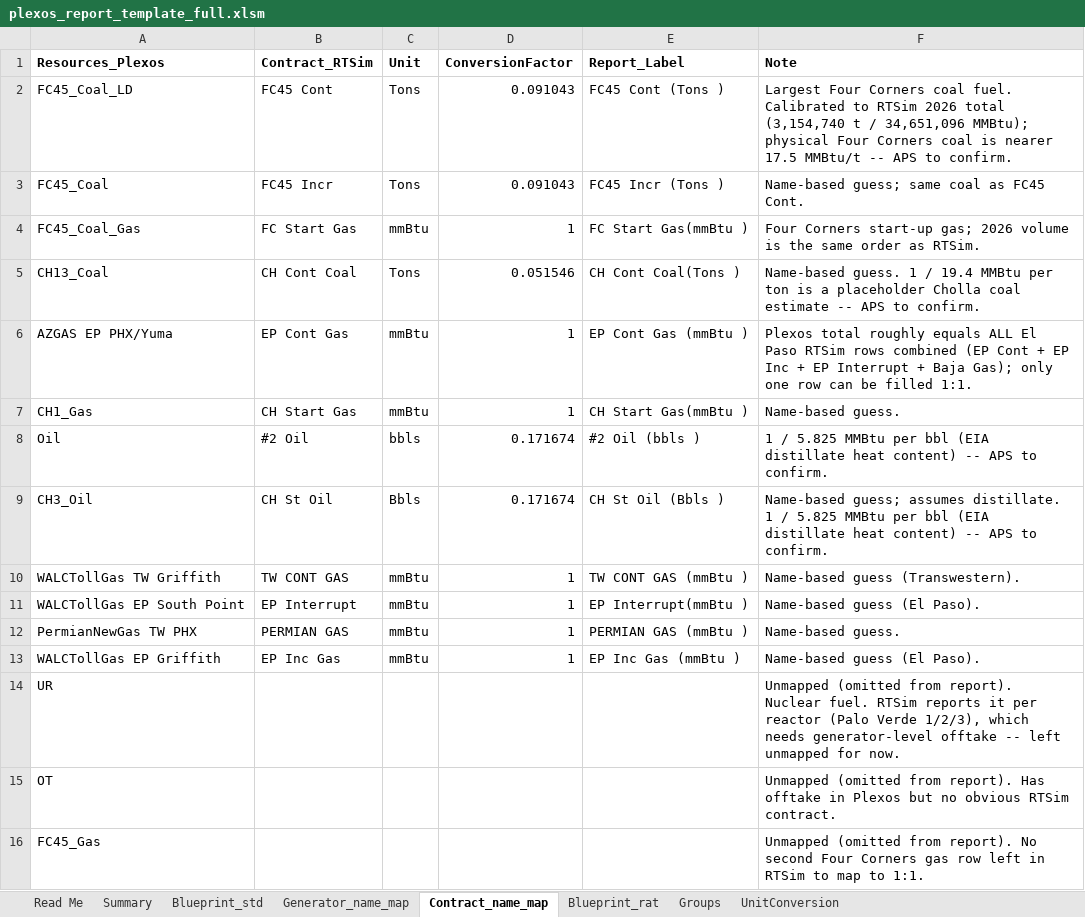
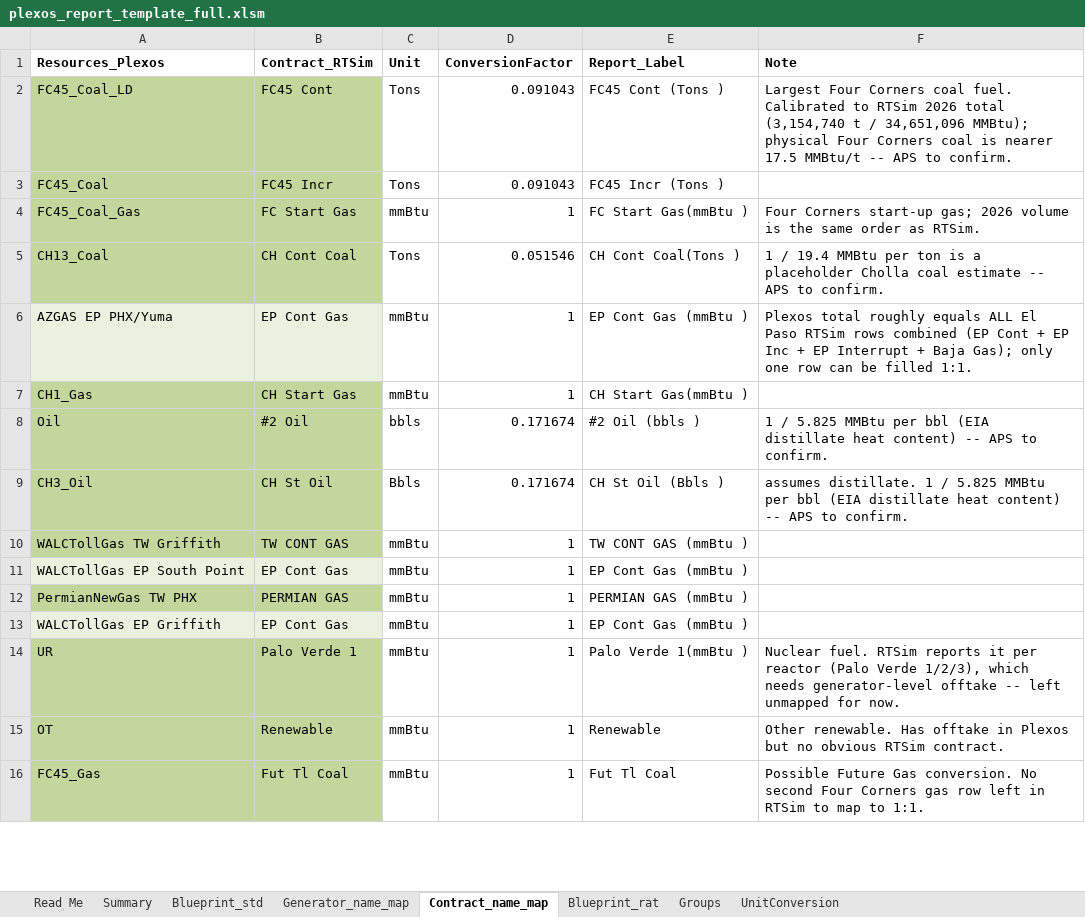
Before and after one commit to pecenak21/Plexos_to_reporting, an Excel workbook: template/plexos_report_template_full.xlsm, sheet Contract_name_map, drawn as a sheet; only a part is shown; values as stored, in another font and other column widths than the file's, no borders; the diff covers the shown part only; the diff names each change by its address in the sheet, - before the commit and + after, or states it on an @@ line.

```diff
--- a/template/plexos_report_template_full.xlsm (sheet Contract_name_map)
+++ b/template/plexos_report_template_full.xlsm (sheet Contract_name_map)
-A2:B5 fill: none
+A2:B5 fill: #C3D69B
-F3 (Note): Name-based guess; same coal as FC45 Cont.
+F3 (Note): (empty)
-F5 (Note): Name-based guess. 1 /…
+F5 (Note): 1 /…
-A6:B6 fill: none
+A6:B6 fill: #EBF1DE
-A7:B10 fill: none
+A7:B10 fill: #C3D69B
-F7 (Note): Name-based guess.
+F7 (Note): (empty)
-F9 (Note): Name-based guess; assumes distillate.…
+F9 (Note): assumes distillate.…
-F10 (Note): Name-based guess (Transwestern).
+F10 (Note): (empty)
-A11:B11 fill: none
+A11:B11 fill: #EBF1DE
-B11 (Contract_RTSim): EP Interrupt
+B11 (Contract_RTSim): EP Cont Gas
-E11 (Report_Label): EP Interrupt(mmBtu )
+E11 (Report_Label): EP Cont Gas (mmBtu )
-F11 (Note): Name-based guess (El Paso).
+F11 (Note): (empty)
-A12:B12 fill: none
+A12:B12 fill: #C3D69B
-F12 (Note): Name-based guess.
+F12 (Note): (empty)
-A13:B13 fill: none
+A13:B13 fill: #EBF1DE
-B13 (Contract_RTSim): EP Inc Gas
+B13 (Contract_RTSim): EP Cont Gas
-E13 (Report_Label): EP Inc Gas (mmBtu )
+E13 (Report_Label): EP Cont Gas (mmBtu )
-F13 (Note): Name-based guess (El Paso).
+F13 (Note): (empty)
-A14:B16 fill: none
+A14:B16 fill: #C3D69B
-B14 (Contract_RTSim): (empty)
+B14 (Contract_RTSim): Palo Verde 1
-C14:C16 (Unit): (empty)
+C14:C16 (Unit): mmBtu
-D14:D16 (ConversionFactor): (empty)
+D14:D16 (ConversionFactor): 1
-E14 (Report_Label): (empty)
+E14 (Report_Label): Palo Verde 1(mmBtu )
-F14 (Note): Unmapped (omitted from report). Nuclear fuel.…
+F14 (Note): Nuclear fuel.…
-B15 (Contract_RTSim): (empty)
+B15 (Contract_RTSim): Renewable
-E15 (Report_Label): (empty)
+E15 (Report_Label): Renewable
-F15 (Note): Unmapped (omitted from report). Has offtake…
+F15 (Note): Other renewable. Has offtake…
-B16 (Contract_RTSim): (empty)
+B16 (Contract_RTSim): Fut Tl Coal
-E16 (Report_Label): (empty)
+E16 (Report_Label): Fut Tl Coal
-F16 (Note): Unmapped (omitted from report). No second…
+F16 (Note): Possible Future Gas conversion. No second…
```
Also changed, not shown: 1 added row, 50 edited cells and cell formats elsewhere in this sheet, sheet Generator_name_map, sheet Blueprint_std, formulas that keep their value.
